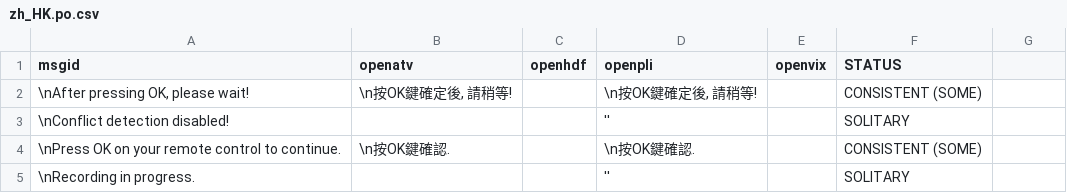
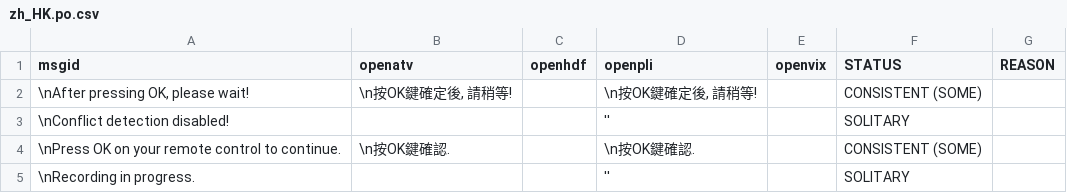
Before and after one commit to wedebe/enigma2-l10n, a CSV file: aggregated/zh_HK.po.csv, drawn as a sheet; only a part is shown; the diff names each change by its address in the sheet, - before the commit and + after, or states it on an @@ line.

Commit message:
Added REASON column
This change adds a new column to identify/filter by single-cause
differences in translations
(eg. whitespace, capitalisation, unicode).

```diff
--- a/aggregated/zh_HK.po.csv
+++ b/aggregated/zh_HK.po.csv
-G1: (empty)
+G1: REASON
```
Also changed, not shown: aggregated/en_AU.po.csv, aggregated/hk.po.csv, 49 other files.
